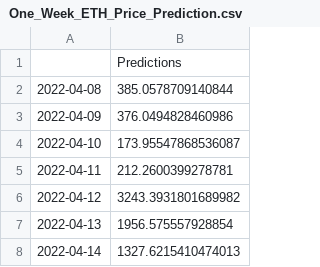
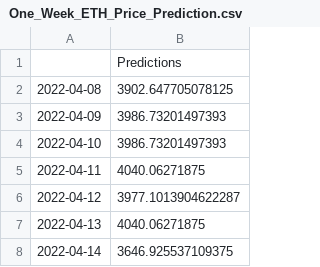
Before and after one commit to mrajkarnikar/project_02, a CSV file: One_Week_ETH_Price_Prediction.csv, drawn as a sheet.

```diff
--- a/One_Week_ETH_Price_Prediction.csv
+++ b/One_Week_ETH_Price_Prediction.csv
@@ -1,8 +1,8 @@
 ,Predictions
-2022-04-08,385.0578709140844
-2022-04-09,376.0494828460986
-2022-04-10,173.95547868536087
-2022-04-11,212.2600399278781
-2022-04-12,3243.3931801689982
-2022-04-13,1956.575557928854
-2022-04-14,1327.6215410474013
+2022-04-08,3902.647705078125
+2022-04-09,3986.73201497393
+2022-04-10,3986.73201497393
+2022-04-11,4040.06271875
+2022-04-12,3977.1013904622287
+2022-04-13,4040.06271875
+2022-04-14,3646.925537109375
```
Also changed, not shown: ETH_Price_Prediction_Date.csv, One_Month_ETH_Price_Prediction.csv, 4 other files.
